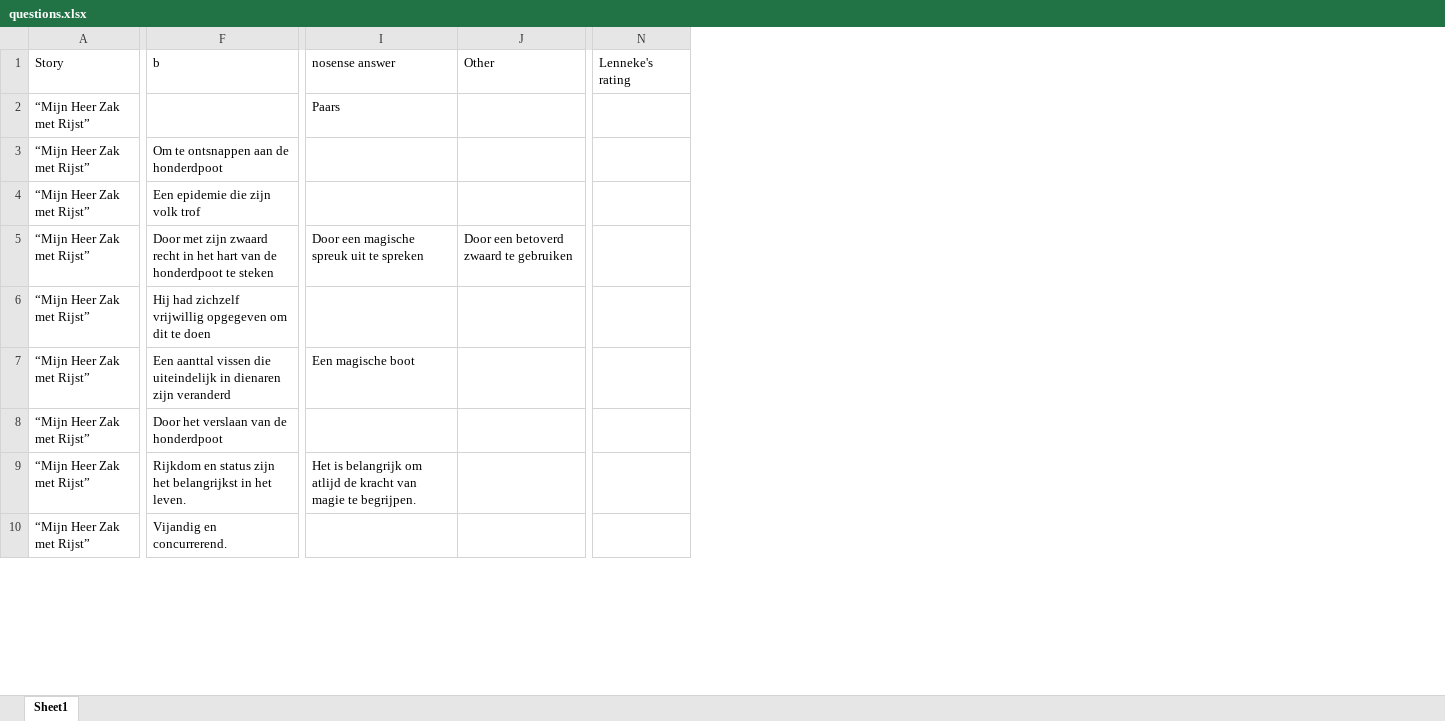
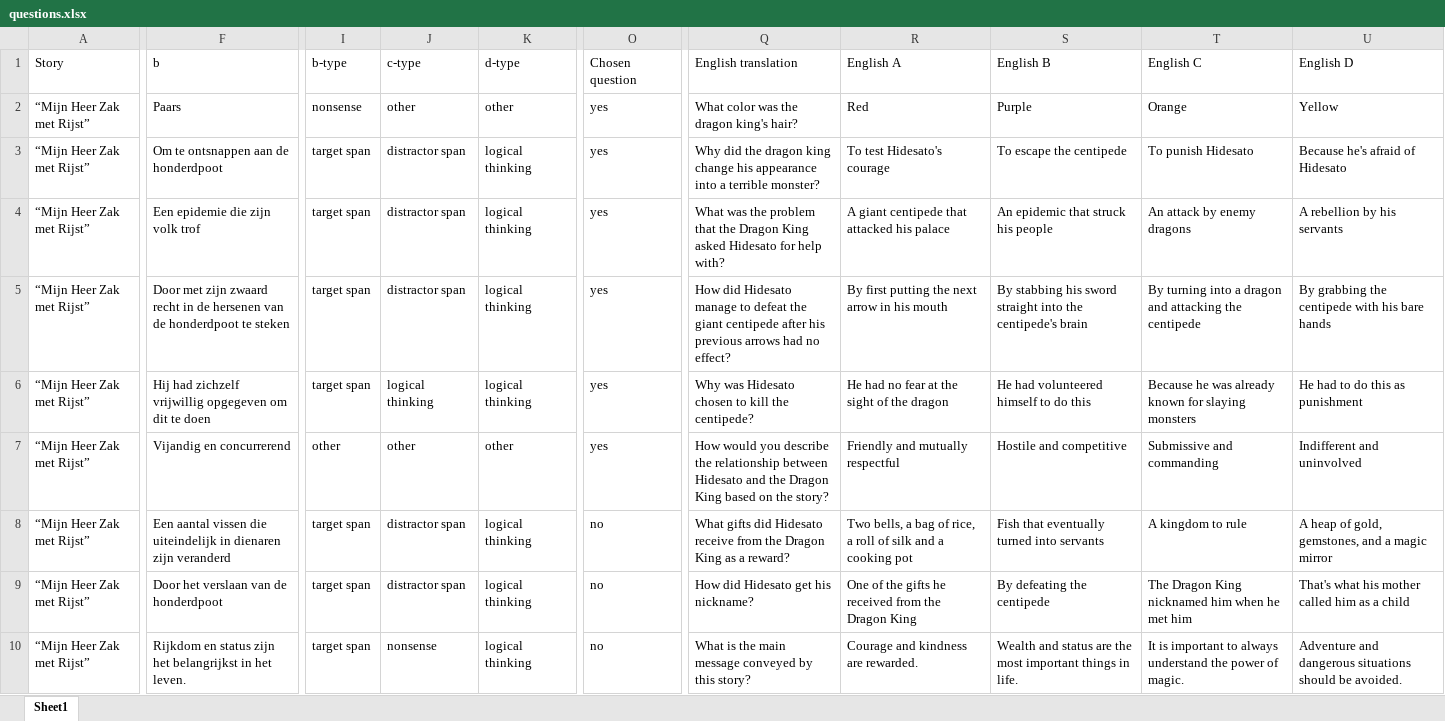
Before and after one commit to saraoe/natural-stories-dutch, an Excel workbook: experiment/questions.xlsx, sheet Sheet1, drawn as a sheet; only a part is shown, gaps mark what is left out; values as stored, in another font and other column widths than the file's, no cell formats; charts and pictures and conditional formats not drawn; removed rows and columns are numbered as before the commit, all else as after; rows hold the shown columns only; the diff covers the shown part only; the diff names each change by its address in the sheet, - before the commit and + after, or states it on an @@ line.

Commit message:
update practice texts + questions

```diff
--- a/experiment/questions.xlsx (sheet Sheet1)
+++ b/experiment/questions.xlsx (sheet Sheet1)
-column I (nosense answer), rows 2-9: Paars |  |  | Door een magische spreuk uit te spreken |  | Een magische boot |  | Het is belangrijk om atlijd de kracht van magie te begrijpen.
-column J (Other), row 5: Door een betoverd zwaard te gebruiken
+column I (b-type), rows 2-6: nonsense | target span | target span | target span | target span; rows 8-10: all target span
+column J (c-type), rows 2-6: other | distractor span | distractor span | distractor span | logical thinking; rows 8-10: distractor span | distractor span | nonsense
+column K (d-type), rows 2-6: other | logical thinking | logical thinking | logical thinking | logical thinking; rows 8-10: all logical thinking
-column N (Lenneke's rating), empty
+column O (Chosen question), rows 2-6: all yes; rows 8-10: all no
+column Q (English translation), rows 2-6: What color was the dragon king's hair? | Why did the dragon king change his appearance into a terrible monster? | What was the problem that the Dragon King asked Hidesato for help with? | How did Hidesato manage to defeat the giant centipede after his previous arrows had no effect? | Why was Hidesato chosen to kill the centipede?; rows 8-10: What gifts did Hidesato receive from the Dragon King as a reward? | How did Hidesato get his nickname? | What is the main message conveyed by this story?
+column R (English A), rows 2-6: Red | To test Hidesato's courage | A giant centipede that attacked his palace | By first putting the next arrow in his mouth | He had no fear at the sight of the dragon; rows 8-10: Two bells, a bag of rice, a roll of silk and a cooking pot | One of the gifts he received from the Dragon King | Courage and kindness are rewarded.
+column S (English B), rows 2-6: Purple | To escape the centipede | An epidemic that struck his people | By stabbing his sword straight into the centipede's brain | He had volunteered himself to do this; rows 8-10: Fish that eventually turned into servants | By defeating the centipede | Wealth and status are the most important things in life.
+column T (English C), rows 2-6: Orange | To punish Hidesato | An attack by enemy dragons | By turning into a dragon and attacking the centipede | Because he was already known for slaying monsters; rows 8-10: A kingdom to rule | The Dragon King nicknamed him when he met him | It is important to always understand the power of magic.
+column U (English D), rows 2-6: Yellow | Because he's afraid of Hidesato | A rebellion by his servants | By grabbing the centipede with his bare hands | He had to do this as punishment; rows 8-10: A heap of gold, gemstones, and a magic mirror | That's what his mother called him as a child | Adventure and dangerous situations should be avoided.
-F2 (b): (empty)
+F2 (b): Paars
-F5 (b): …recht in het hart van de…
+F5 (b): …recht in de hersenen van de…
+row 7: “Mijn Heer Zak met Rijst” | Vijandig en concurrerend | other | other | other | yes | How would you describe the relationship between Hidesato and the Dragon King based on the story? | Friendly and mutually respectful | Hostile and competitive | Submissive and commanding | Indifferent and uninvolved
-F8 (b): Een aanttal vissen die…
+F8 (b): Een aantal vissen die…
-row 10: “Mijn Heer Zak met Rijst” | Vijandig en concurrerend.
```
Also changed, not shown: 31 added rows, 35 removed rows, 1 added column and 217 edited cells elsewhere in this sheet, cell formats, charts or pictures, data/stories_index.xlsx, 4 other files.
